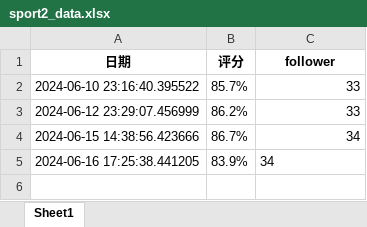
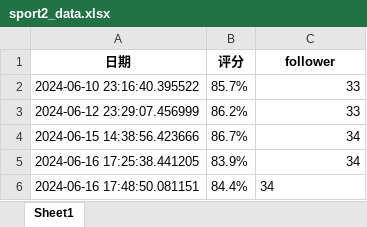
Before and after one commit to mg0324/XiaoGongJu, an Excel workbook: sport2_data.xlsx, sheet Sheet1, drawn as a sheet; values as stored, in another font and other column widths than the file's, no borders; the diff names each change by its address in the sheet, - before the commit and + after, or states it on an @@ line.

```diff
--- a/sport2_data.xlsx (sheet Sheet1)
+++ b/sport2_data.xlsx (sheet Sheet1)
-C5 alignment: left
+C5 alignment: right
+row 6: 2024-06-16 17:48:50.081151 | 84.4% | 34
```
Also changed, not shown: 4 other files.
